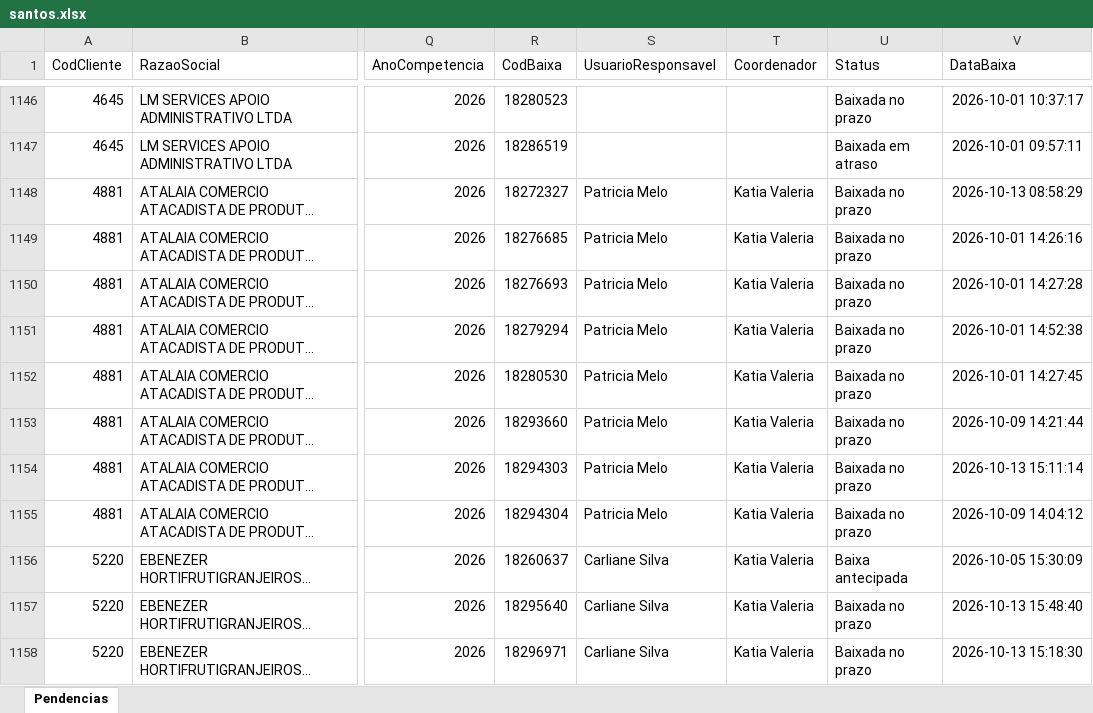
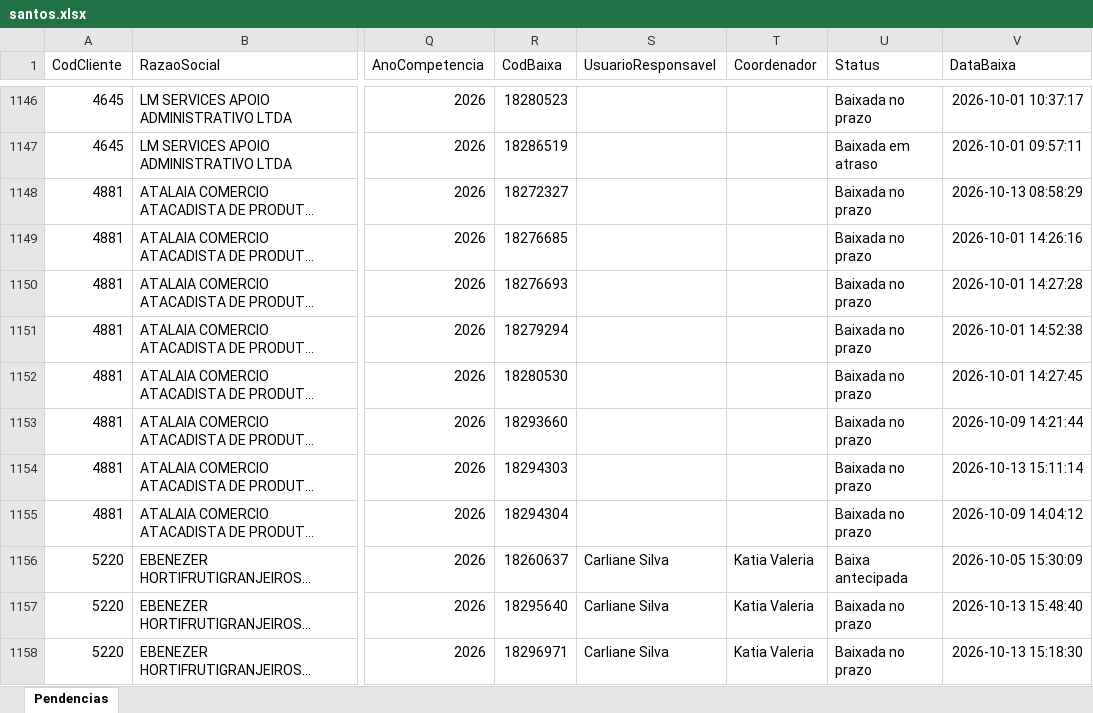
Before and after one commit to Controladoria-MG/Tarefas-baixadas, an Excel workbook: data/base/santos.xlsx, sheet Pendencias, drawn as a sheet; only a part is shown, gaps mark what is left out; long unchanged cells end in …; values as stored, in another font and other column widths than the file's, no borders; the diff covers the shown part only; the diff names each change by its address in the sheet, - before the commit and + after, or states it on an @@ line.

```diff
--- a/data/base/santos.xlsx (sheet Pendencias)
+++ b/data/base/santos.xlsx (sheet Pendencias)
-S1148:S1155 (UsuarioResponsavel): Patricia Melo
+S1148:S1155 (UsuarioResponsavel): (empty)
-T1148:T1155 (Coordenador): Katia Valeria
+T1148:T1155 (Coordenador): (empty)
```
Also changed, not shown: 7 added rows and 1 edited cell elsewhere in this sheet, data/base/goias.xlsx, data/base/rio_de_janeiro.xlsx, 5 other files.
